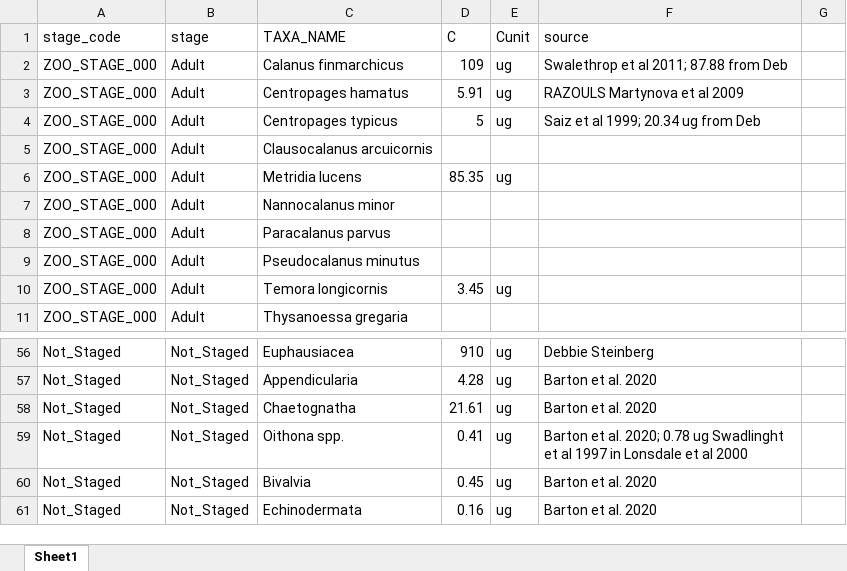
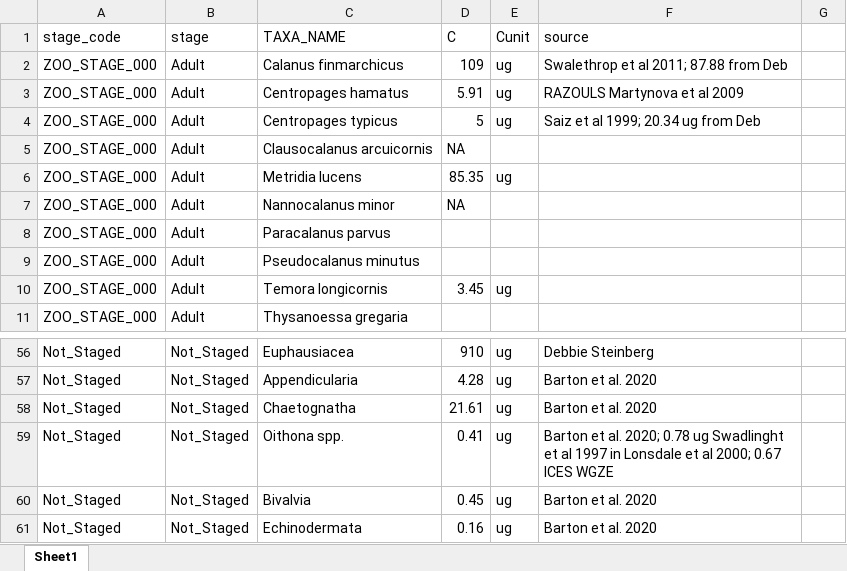
Before and after one commit to cabanelas/lter_pelagic_wg_sizespectra, an Excel workbook: raw/published_carbonValues.xlsx, sheet Sheet1, drawn as a sheet; only a part is shown, gaps mark what is left out; values as stored, in another font and other column widths than the file's, no borders; the diff covers the shown part only; the diff names each change by its address in the sheet, - before the commit and + after, or states it on an @@ line.

```diff
--- a/raw/published_carbonValues.xlsx (sheet Sheet1)
+++ b/raw/published_carbonValues.xlsx (sheet Sheet1)
-D5 (C): (empty)
+D5 (C): NA
-D7 (C): (empty)
+D7 (C): NA
-F59 (source): …et al 2000
+F59 (source): …et al 2000; 0.67 ICES WGZE
```
Also changed, not shown: 63 added rows and 6 edited cells elsewhere in this sheet, 4 other files.
